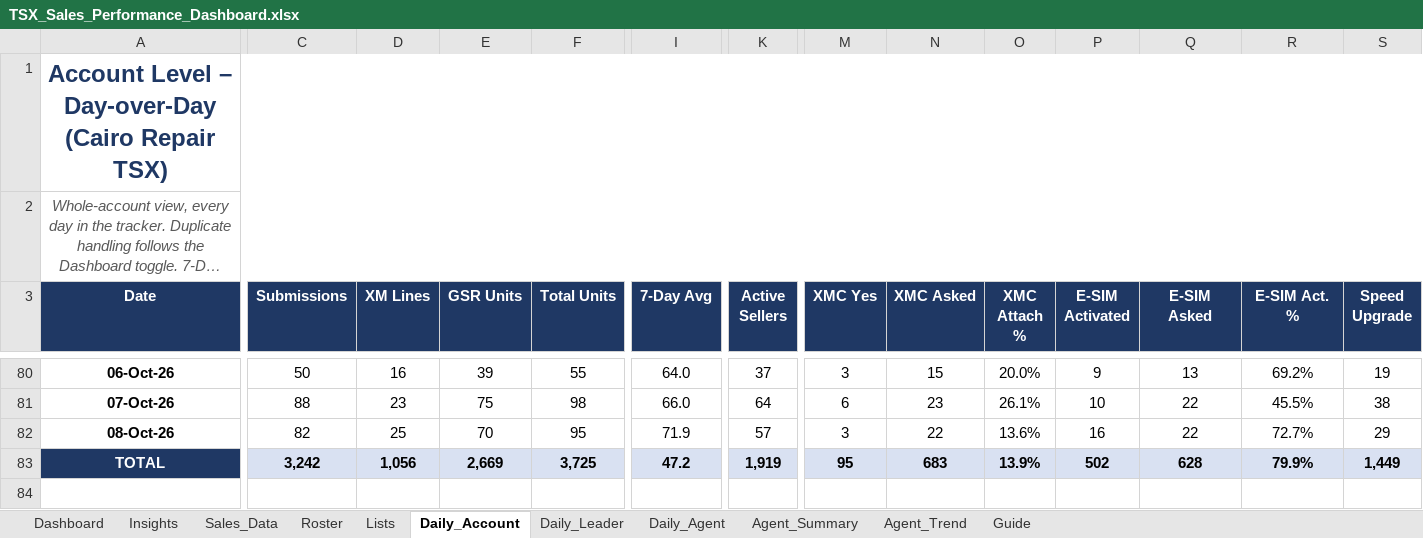
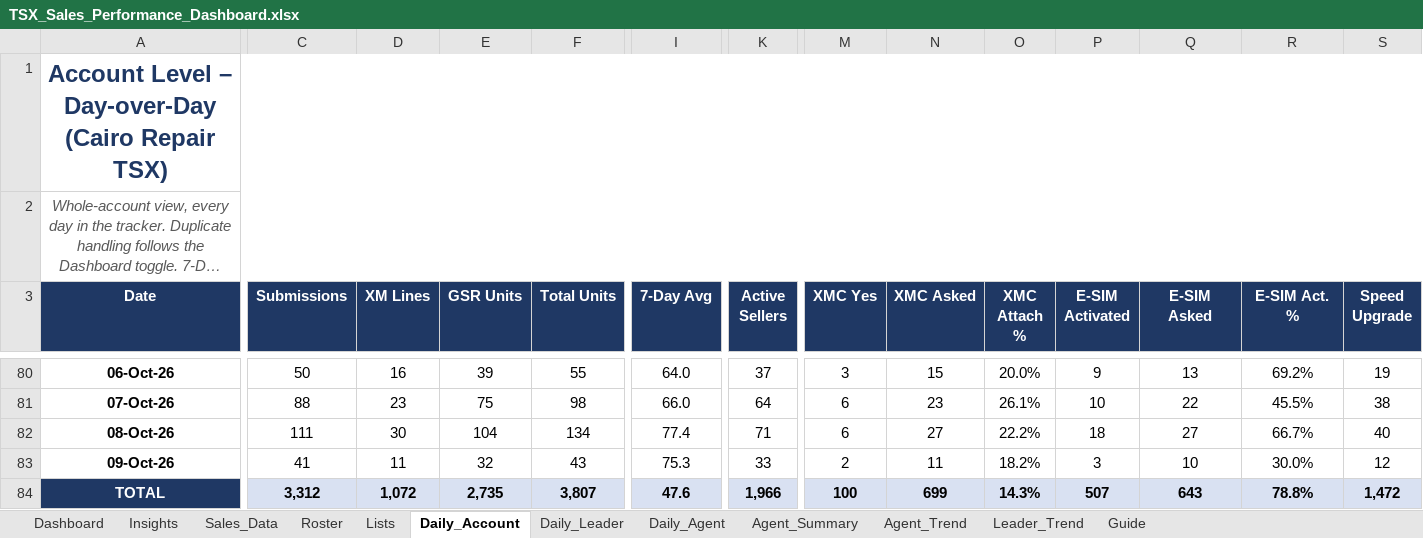
Before and after one commit to comar12/LMS, an Excel workbook: reports/TSX_Sales_Performance_Dashboard.xlsx, sheet Daily_Account, drawn as a sheet; only a part is shown, gaps mark what is left out; long unchanged cells end in …; values as stored, in another font and other column widths than the file's, no borders; conditional formats not drawn; addresses are those after the commit; rows hold the shown columns only; the diff covers the shown part only; the diff names each change by its address in the sheet, - before the commit and + after, or states it on an @@ line.

```diff
--- a/reports/TSX_Sales_Performance_Dashboard.xlsx (sheet Daily_Account)
+++ b/reports/TSX_Sales_Performance_Dashboard.xlsx (sheet Daily_Account)
+sheet tab: Leader_Trend
-C82 (Submissions): 82
+C82 (Submissions): 111
-D82 (XM Lines): 25
+D82 (XM Lines): 30
-E82 (GSR Units): 70
+E82 (GSR Units): 104
-F82 (Total Units): 95
+F82 (Total Units): 134
-I82 (7-Day Avg): 71.9
+I82 (7-Day Avg): 77.4
-K82 (Active Sellers): 57
+K82 (Active Sellers): 71
-M82 (XMC Yes): 3
+M82 (XMC Yes): 6
-N82 (XMC Asked): 22
+N82 (XMC Asked): 27
-O82 (XMC Attach %): 13.6%
+O82 (XMC Attach %): 22.2%
-P82 (E-SIM Activated): 16
+P82 (E-SIM Activated): 18
-Q82 (E-SIM Asked): 22
+Q82 (E-SIM Asked): 27
-R82 (E-SIM Act. %): 72.7%
+R82 (E-SIM Act. %): 66.7%
-S82 (Speed Upgrade): 29
+S82 (Speed Upgrade): 40
+row 83: 09-Oct-26 | 41 | 11 | 32 | 43 | 75.3 | 33 | 2 | 11 | 18.2% | 3 | 10 | 30.0% | 12
-C84 (Submissions): 3,242
+C84 (Submissions): 3,312
-D84 (XM Lines): 1,056
+D84 (XM Lines): 1,072
-E84 (GSR Units): 2,669
+E84 (GSR Units): 2,735
-F84 (Total Units): 3,725
+F84 (Total Units): 3,807
-I84 (7-Day Avg): 47.2
+I84 (7-Day Avg): 47.6
-K84 (Active Sellers): 1,919
+K84 (Active Sellers): 1,966
-M84 (XMC Yes): 95
+M84 (XMC Yes): 100
-N84 (XMC Asked): 683
+N84 (XMC Asked): 699
-O84 (XMC Attach %): 13.9%
+O84 (XMC Attach %): 14.3%
-P84 (E-SIM Activated): 502
+P84 (E-SIM Activated): 507
-Q84 (E-SIM Asked): 628
+Q84 (E-SIM Asked): 643
-R84 (E-SIM Act. %): 79.9%
+R84 (E-SIM Act. %): 78.8%
-S84 (Speed Upgrade): 1,449
+S84 (Speed Upgrade): 1,472
```
Also changed, not shown: 17 edited cells elsewhere in this sheet, sheet Sales_Data, sheet Agent_Summary, sheet Dashboard, sheet Daily_Agent, sheet Daily_Leader, sheet Insights, 2 more sheets, formulas that keep their value, hidden cells, charts or pictures, 1 other file.
